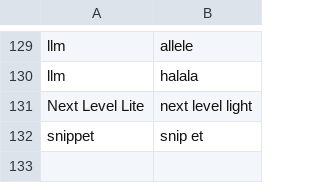
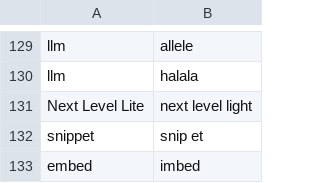
Before and after one commit to chromalchemy/talon-community, a CSV file: settings/words_to_replace.csv, drawn as a sheet; only a part is shown, gaps mark what is left out.

Commit message:
add sites, paths, and command words

```diff
--- a/settings/words_to_replace.csv
+++ b/settings/words_to_replace.csv
@@ -132 +132,2 @@ Next Level Lite, next level light
 snippet, snip et
+embed, imbed
```
Also changed, not shown: 4 other files.
